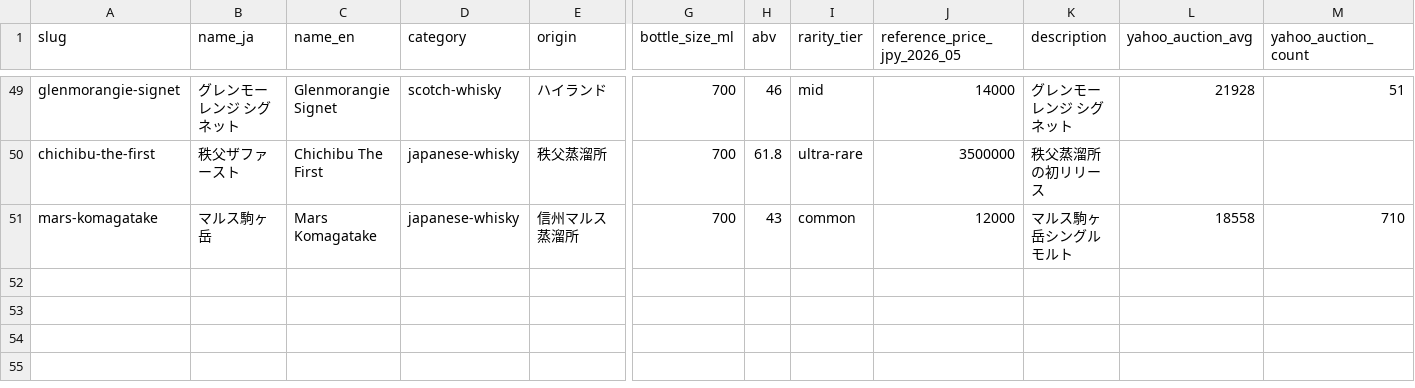
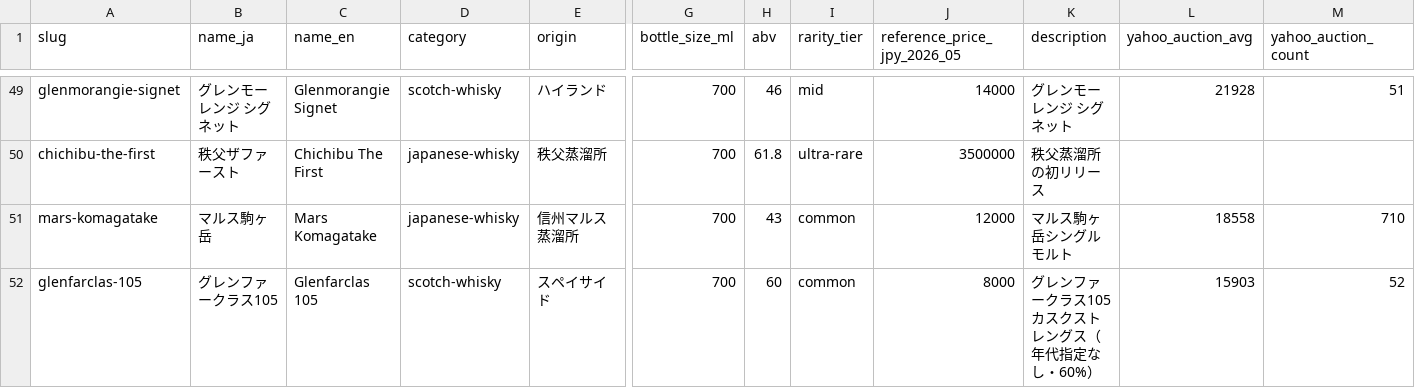
Before and after one commit to webmaster0818/peatbid, a CSV file: data/brands.csv, drawn as a sheet; only a part is shown, gaps mark what is left out; rows hold the shown columns only; the diff names each change by its address in the sheet, - before the commit and + after, or states it on an @@ line.

Commit message:
②続: グレンファークラス「年代指定なし/105」受け皿新設。最大の単一striking distance機会(「グレンファークラス 年代指定なし 買取」imp109/pos9-18が25年に誤着地)を解消。実Yahooデータ(中央値¥8,225/n52)でglenfarclas-105をbrands追加→買取+9角度ページ生成。is_nv判定を-105にも拡張し「グレンファークラス 年代指定なし」表記ゆれ対応(note+FAQ)。glenfarclas真贋ハブも追加(25+105)

```diff
--- a/data/brands.csv
+++ b/data/brands.csv
+row 52: glenfarclas-105 | グレンファークラス105 | Glenfarclas 105 | scotch-whisky | スペイサイド | 700 | 60 | common | 8000 | グレンファークラス105 カスクストレングス（年代指定なし・60%） | 15903 | 52
```
Also changed, not shown: 25 other files.
